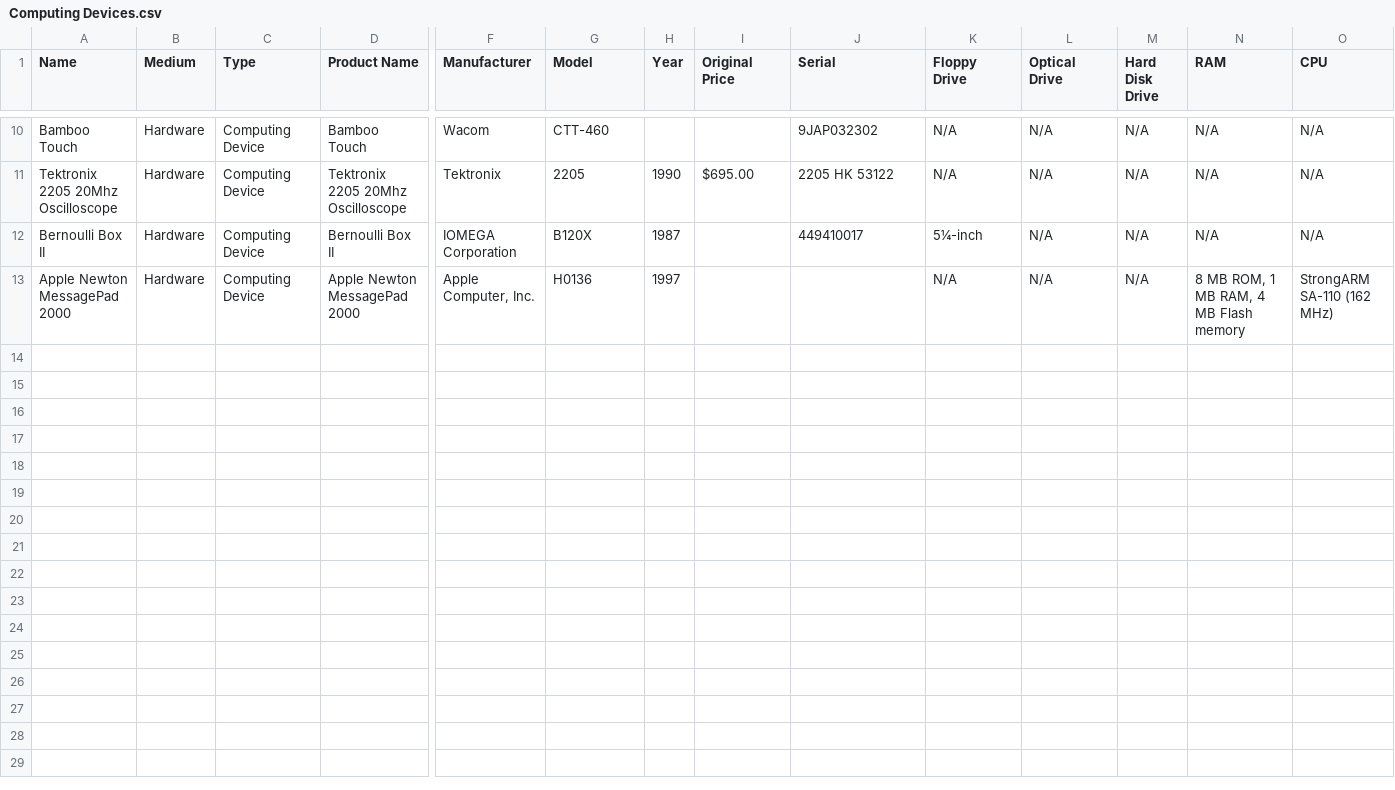
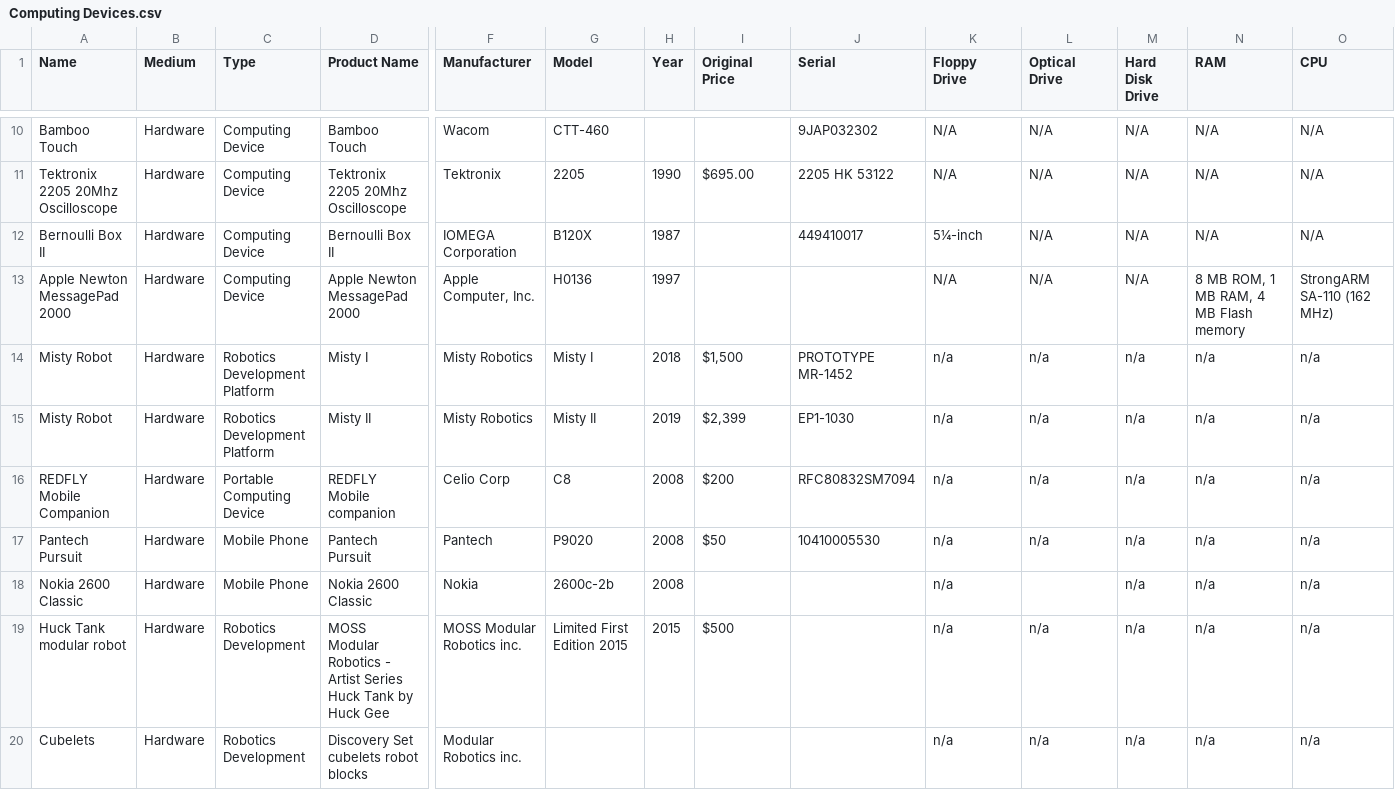
Before and after one commit to MediaArchaeologyLab/catalogue, a CSV file: Computing Devices.csv, drawn as a sheet; only a part is shown, gaps mark what is left out; rows hold the shown columns only; the diff names each change by its address in the sheet, - before the commit and + after, or states it on an @@ line.

Commit message:
auto additions of 2019 hardware

```diff
--- a/Computing Devices.csv
+++ b/Computing Devices.csv
+row 14: Misty Robot | Hardware | Robotics Development Platform | Misty I | Misty Robotics | Misty I | 2018 | $1,500 | PROTOTYPE MR-1452 | n/a | n/a | n/a | n/a | n/a
+row 15: Misty Robot | Hardware | Robotics Development Platform | Misty II | Misty Robotics | Misty II | 2019 | $2,399 | EP1-1030 | n/a | n/a | n/a | n/a | n/a
+row 16: REDFLY Mobile Companion | Hardware | Portable Computing Device | REDFLY Mobile companion | Celio Corp | C8 | 2008 | $200 | RFC80832SM7094 | n/a | n/a | n/a | n/a | n/a
+row 17: Pantech Pursuit | Hardware | Mobile Phone | Pantech Pursuit | Pantech | P9020 | 2008 | $50 | 10410005530 | n/a | n/a | n/a | n/a | n/a
+row 18: Nokia 2600 Classic | Hardware | Mobile Phone | Nokia 2600 Classic | Nokia | 2600c-2b | 2008 |  |  | n/a |  | n/a | n/a | n/a
+row 19: Huck Tank modular robot | Hardware | Robotics Development | MOSS Modular Robotics - Artist Series Huck Tank by Huck Gee | MOSS Modular Robotics inc. | Limited First Edition 2015 | 2015 | $500 |  | n/a | n/a | n/a | n/a | n/a
+row 20: Cubelets | Hardware | Robotics Development | Discovery Set cubelets robot blocks | Modular Robotics inc. |  |  |  |  | n/a | n/a | n/a | n/a | n/a
```
Also changed, not shown: Handheld Devices.csv.
